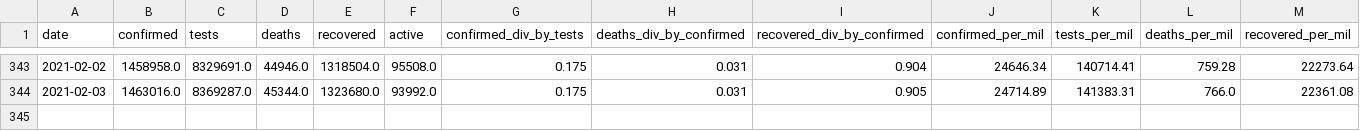
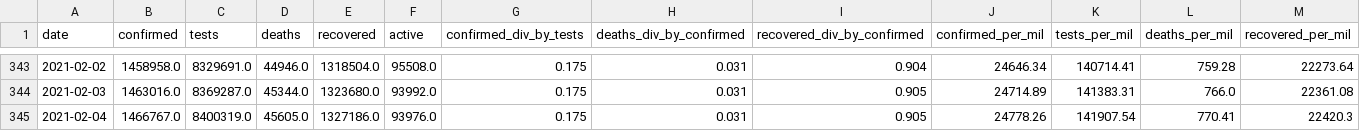
Before and after one commit to SimonRosen173/Covid19SAData_Data, a CSV file: data/sa/all_cum_data.csv, drawn as a sheet; only a part is shown, gaps mark what is left out; rows hold the shown columns only; the diff names each change by its address in the sheet, - before the commit and + after, or states it on an @@ line.

```diff
--- a/data/sa/all_cum_data.csv
+++ b/data/sa/all_cum_data.csv
+row 345: 2021-02-04 | 1466767.0 | 8400319.0 | 45605.0 | 1327186.0 | 93976.0 | 0.175 | 0.031 | 0.905 | 24778.26 | 141907.54 | 770.41 | 22420.3
```
Also changed, not shown: data/sa/all_daily_data.csv, data/scraped/covid19za_provincial_cumulative_timeline_confirmed.csv, 9 other files.
